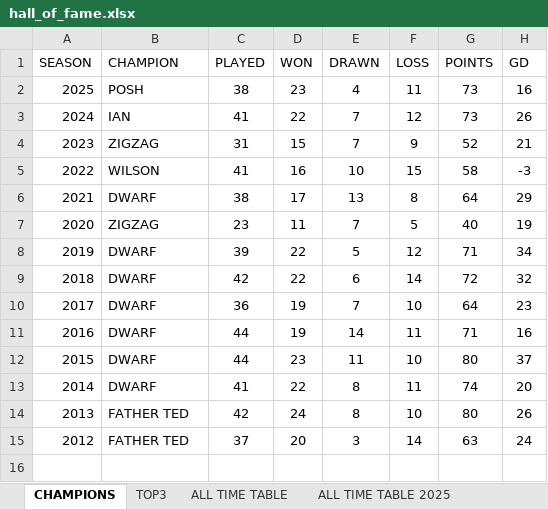
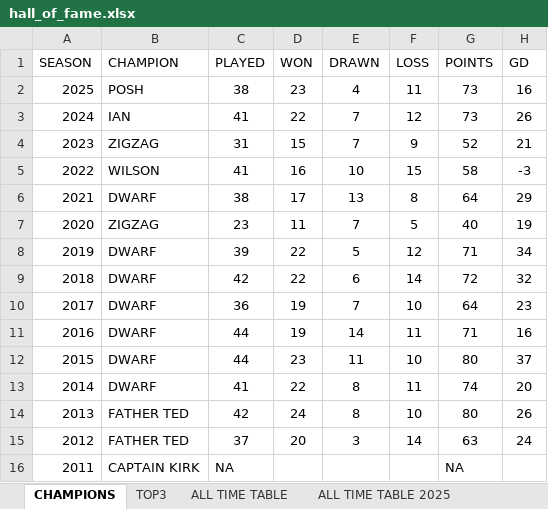
Before and after one commit to stateside2/marlow-dukes, an Excel workbook: data/hall_of_fame.xlsx, sheet CHAMPIONS, drawn as a sheet; values as stored, in another font and other column widths than the file's, no borders; charts and pictures not drawn; the diff names each change by its address in the sheet, - before the commit and + after, or states it on an @@ line.

```diff
--- a/data/hall_of_fame.xlsx (sheet CHAMPIONS)
+++ b/data/hall_of_fame.xlsx (sheet CHAMPIONS)
+row 16: 2011 | CAPTAIN KIRK | NA |  |  |  | NA
```
Also changed, not shown: data/latest_data.xlsx, 3 other files.
